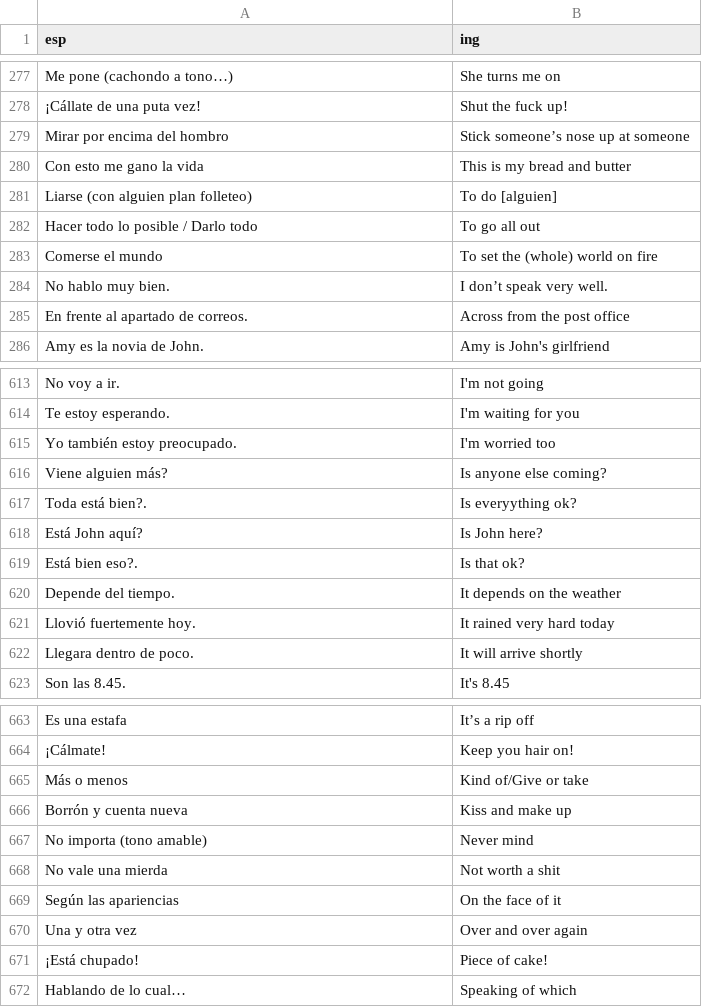
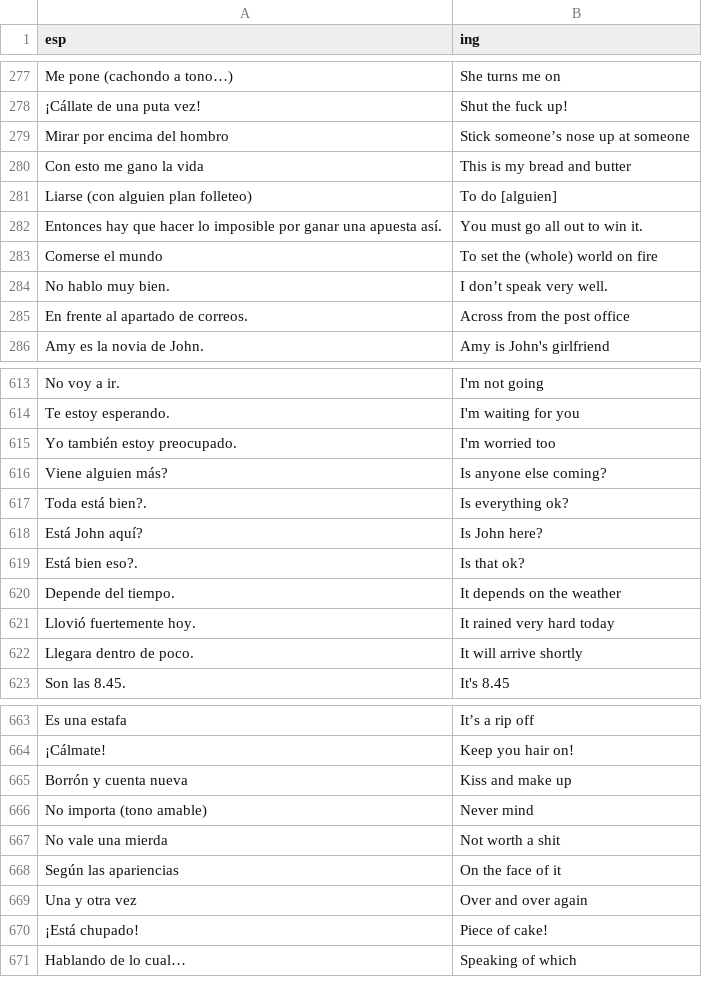
Before and after one commit to ArbeyAragon/Dictionary, a CSV file: dictionaries/frases.csv, drawn as a sheet; only a part is shown, gaps mark what is left out; the diff covers the shown part only.

```diff
--- a/dictionaries/frases.csv
+++ b/dictionaries/frases.csv
@@ -281,3 +281,3 @@ Con esto me gano la vida,This is my bread and butter
 Liarse (con alguien plan folleteo),To do [alguien]
-Hacer todo lo posible / Darlo todo,To go all out
+"Entonces hay que hacer lo imposible por ganar una apuesta así.","You must go all out to win it."
 Comerse el mundo,To set the (whole) world on fire
@@ -616,3 +616,3 @@ Yo también estoy preocupado.,I'm worried too
 Viene alguien más?,Is anyone else coming?
-Toda está bien?.,Is everyything ok?
+Toda está bien?.,Is everything ok?
 Está John aquí?, Is John here?
@@ -664,3 +664,2 @@ Es una estafa,It’s a rip off
 ¡Cálmate!,Keep you hair on!
-Más o menos,Kind of/Give or take
 Borrón y cuenta nueva,Kiss and make up
```
Also changed, not shown: 79 added rows elsewhere in this file.
